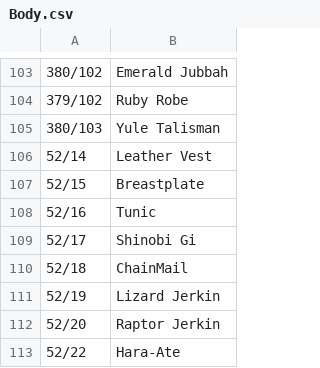
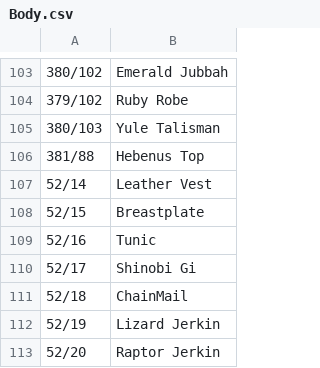
Before and after one commit to voliathon/AltanaViewer, a CSV file: List/PC/Mithra/Body.csv, drawn as a sheet; only a part is shown, gaps mark what is left out; the shorter side is filled out with more unchanged rows; the diff names each change by its address in the sheet, - before the commit and + after, or states it on an @@ line.

Commit message:
Mithra/Body.csv - Identified Hebenus Top

```diff
--- a/List/PC/Mithra/Body.csv
+++ b/List/PC/Mithra/Body.csv
+row 106: 381/88 | Hebenus Top
```
Also changed, not shown: 1 other file.
